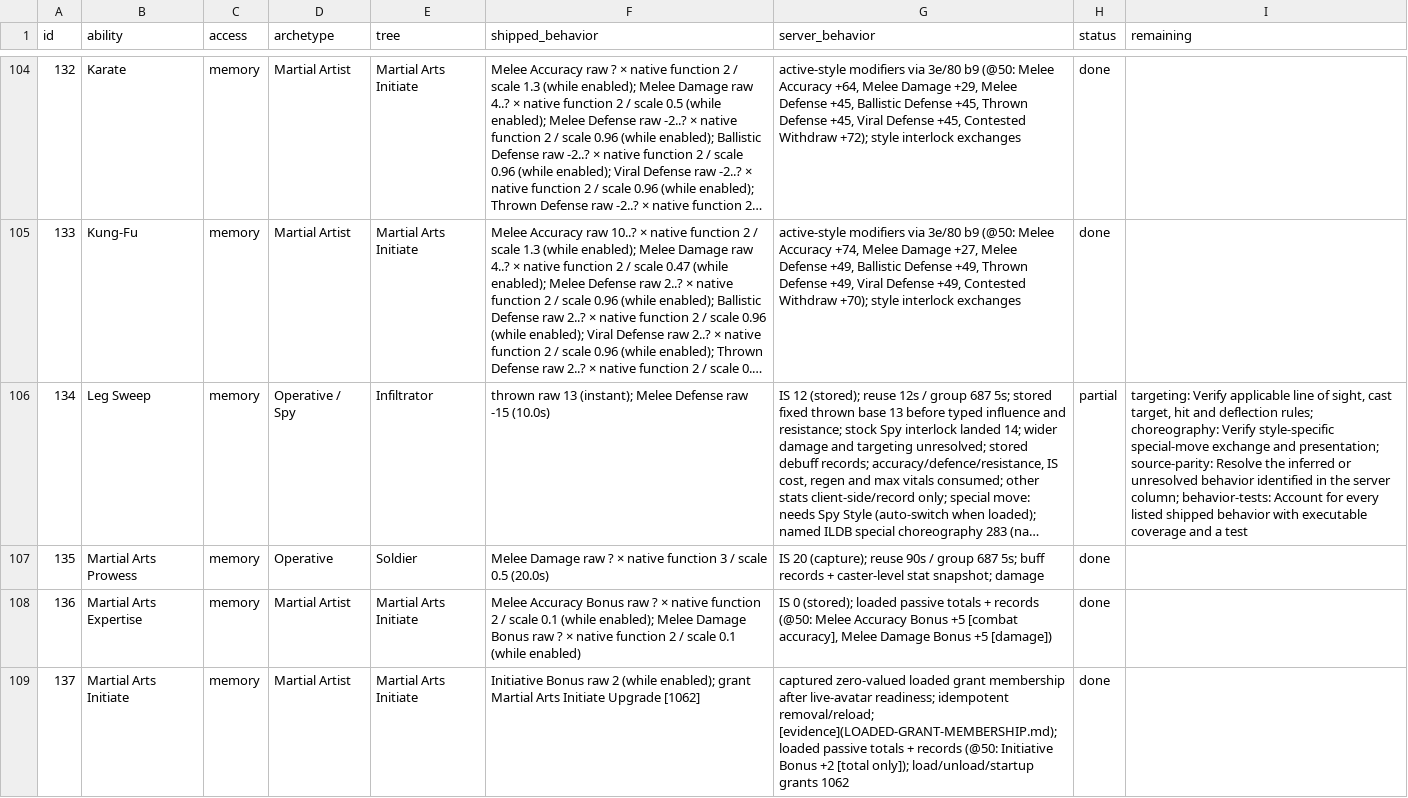
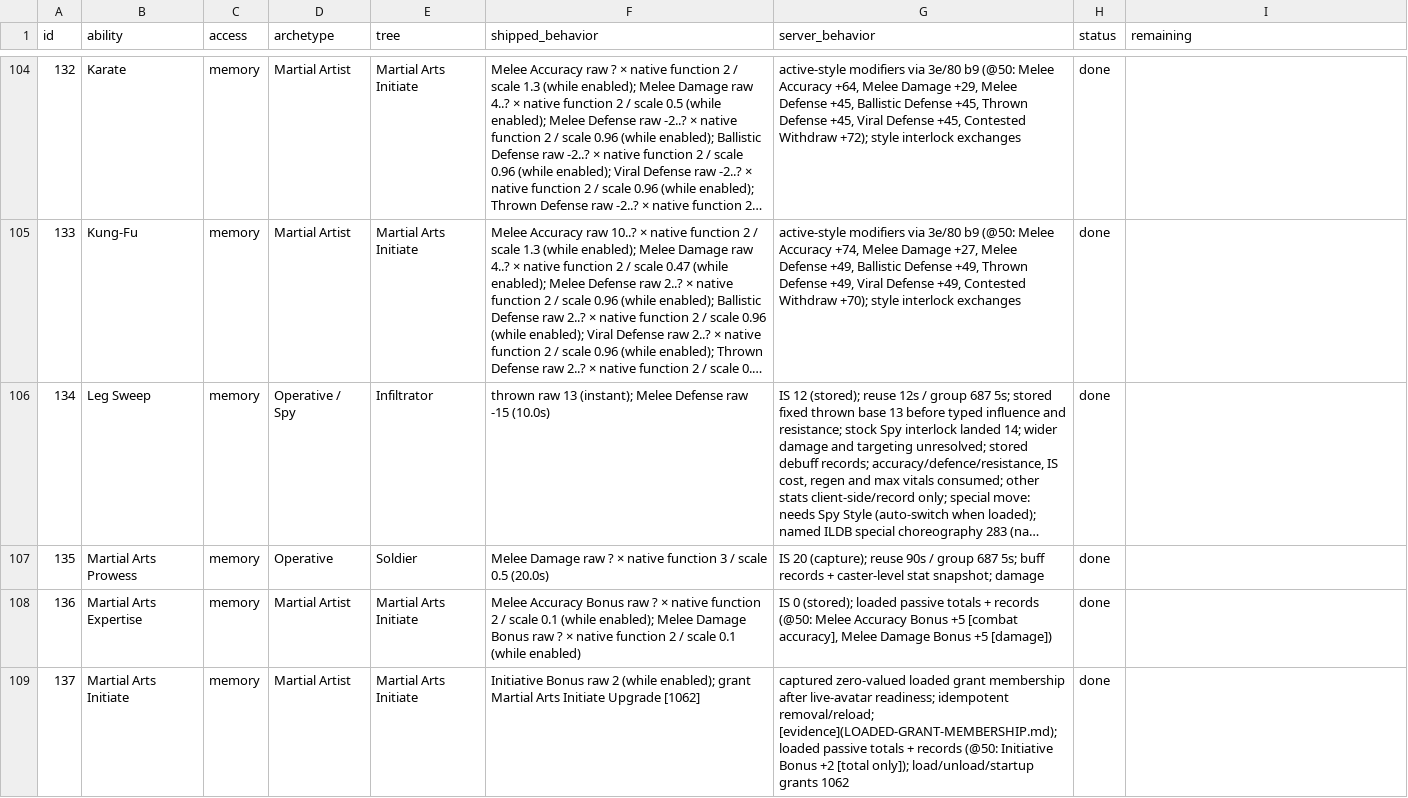
Before and after one commit to kylebrussell/mxo-hd, a CSV file: docs/ABILITY-PARITY.csv, drawn as a sheet; only a part is shown, gaps mark what is left out; long unchanged cells end in …; the diff covers the shown part only; the diff names each change by its address in the sheet, - before the commit and + after, or states it on an @@ line.

Commit message:
Credit PR1152/1156/1158 native passes in ability parity audit (134 done, controls 1->0)

```diff
--- a/docs/ABILITY-PARITY.csv
+++ b/docs/ABILITY-PARITY.csv
-H106 (status): partial
+H106 (status): done
-I106 (remaining): targeting: Verify applicable line of sight, cast target, hit and deflection rules; choreography: Verify style-specific special-move exchange and presentation; source-parity: Resolve the inferred or unresolved behavior identified in the server column; behavior-tests: Account for every listed shipped behavior with executable coverage and a test
+I106 (remaining): (empty)
```
Also changed, not shown: 5 edited cells elsewhere in this file, 1 other file.
